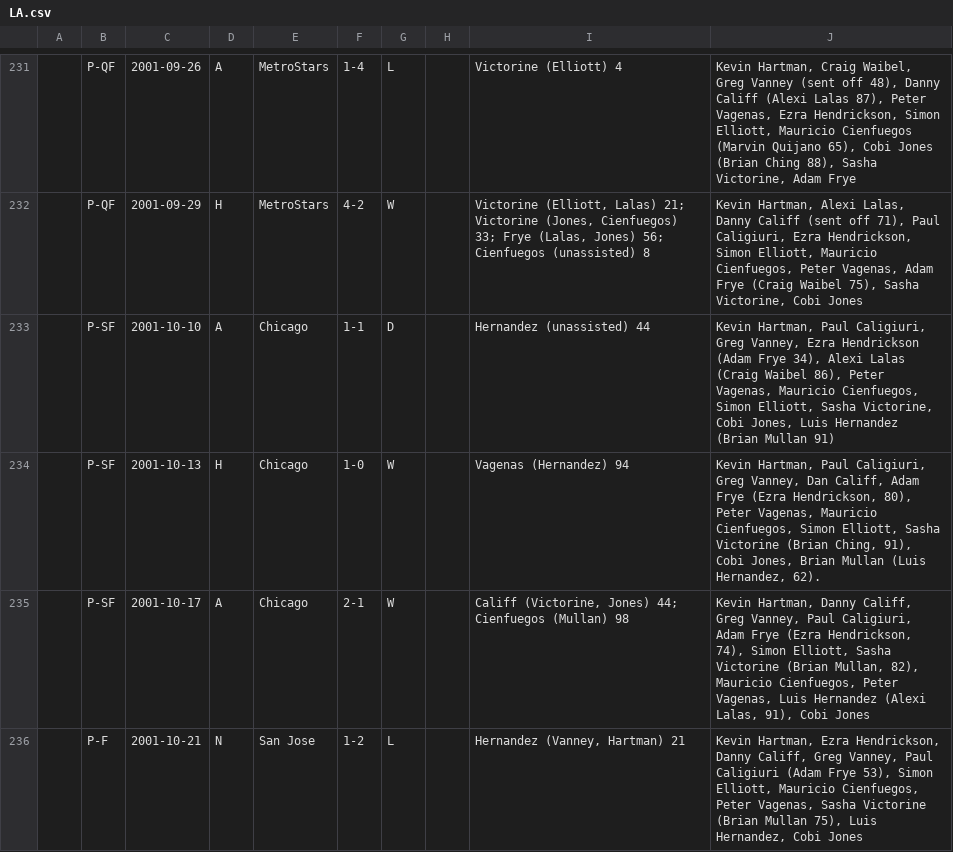
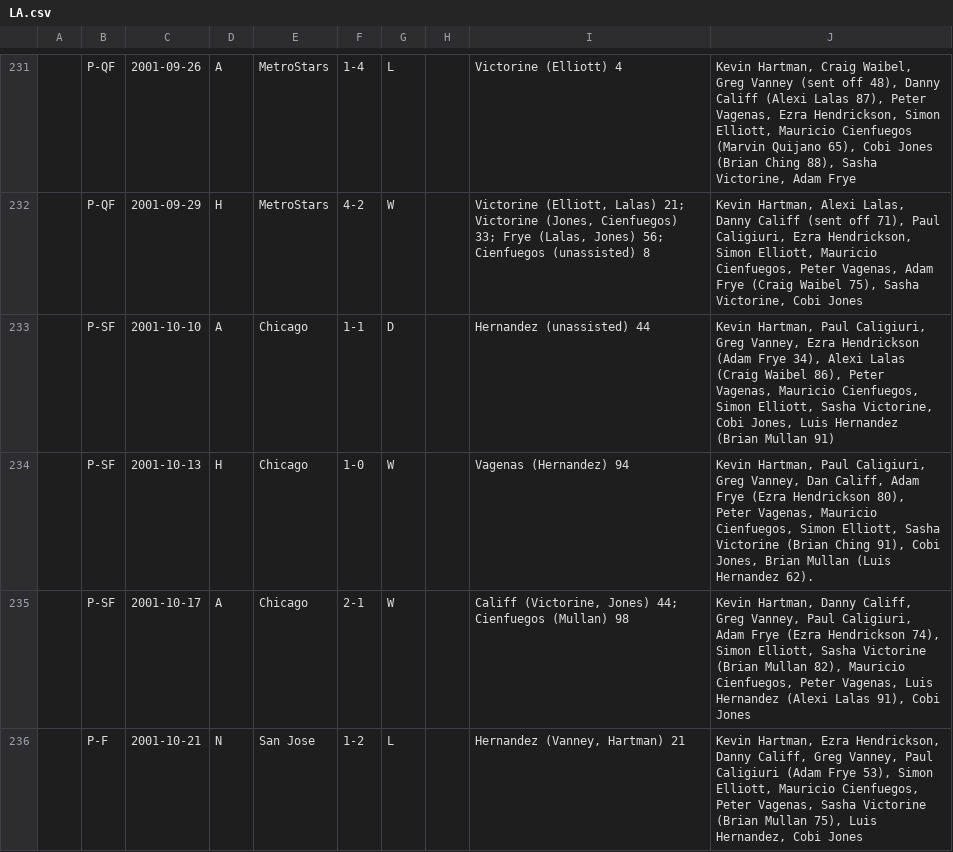
Before and after one commit to SoccerStatsUS/s1, a CSV file: data/lineups/LA.csv, drawn as a sheet; only a part is shown, gaps mark what is left out; the diff covers the shown part only.

Commit message:
Fixes to lineups so that I can process them.

```diff
--- a/data/lineups/LA.csv
+++ b/data/lineups/LA.csv
@@ -233,4 +233,4 @@
 	P-SF	2001-10-10	A	Chicago	1-1	D		Hernandez (unassisted) 44	Kevin Hartman, Paul Caligiuri, Greg Vanney, Ezra Hendrickson (Adam Frye 34), Alexi Lalas (Craig Waibel 86), Peter Vagenas, Mauricio Cienfuegos, Simon Elliott, Sasha Victorine, Cobi Jones, Luis Hernandez (Brian Mullan 91)
-	P-SF	2001-10-13	H	Chicago	1-0	W		Vagenas (Hernandez) 94	Kevin Hartman, Paul Caligiuri, Greg Vanney, Dan Califf, Adam Frye (Ezra Hendrickson, 80), Peter Vagenas, Mauricio Cienfuegos, Simon Elliott, Sasha Victorine (Brian Ching, 91), Cobi Jones, Brian Mullan (Luis Hernandez, 62).
-	P-SF	2001-10-17	A	Chicago	2-1	W		Califf (Victorine, Jones) 44; Cienfuegos (Mullan) 98	Kevin Hartman, Danny Califf, Greg Vanney, Paul Caligiuri, Adam Frye (Ezra Hendrickson, 74), Simon Elliott, Sasha Victorine (Brian Mullan, 82), Mauricio Cienfuegos, Peter Vagenas, Luis Hernandez (Alexi Lalas, 91), Cobi Jones
+	P-SF	2001-10-13	H	Chicago	1-0	W		Vagenas (Hernandez) 94	Kevin Hartman, Paul Caligiuri, Greg Vanney, Dan Califf, Adam Frye (Ezra Hendrickson 80), Peter Vagenas, Mauricio Cienfuegos, Simon Elliott, Sasha Victorine (Brian Ching 91), Cobi Jones, Brian Mullan (Luis Hernandez 62).
+	P-SF	2001-10-17	A	Chicago	2-1	W		Califf (Victorine, Jones) 44; Cienfuegos (Mullan) 98	Kevin Hartman, Danny Califf, Greg Vanney, Paul Caligiuri, Adam Frye (Ezra Hendrickson 74), Simon Elliott, Sasha Victorine (Brian Mullan 82), Mauricio Cienfuegos, Peter Vagenas, Luis Hernandez (Alexi Lalas 91), Cobi Jones
 	P-F	2001-10-21	N	San Jose	1-2	L		Hernandez (Vanney, Hartman) 21	Kevin Hartman, Ezra Hendrickson, Danny Califf, Greg Vanney, Paul Caligiuri (Adam Frye 53), Simon Elliott, Mauricio Cienfuegos, Peter Vagenas, Sasha Victorine (Brian Mullan 75), Luis Hernandez, Cobi Jones
```
Also changed, not shown: 10 edited cells elsewhere in this file, data/lineups/CHI.csv, data/lineups/DAL.csv, 8 other files.
